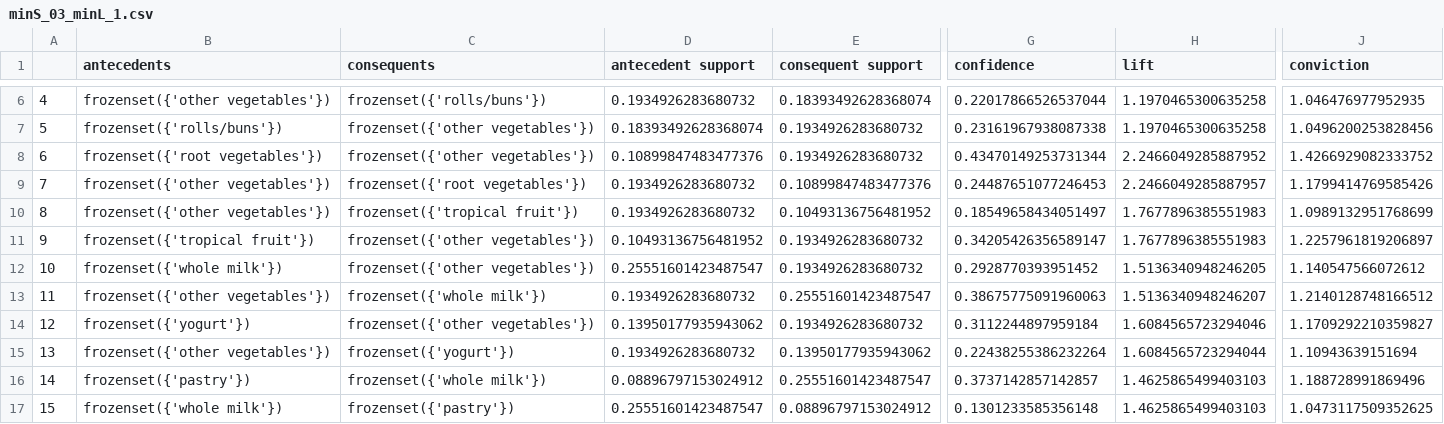
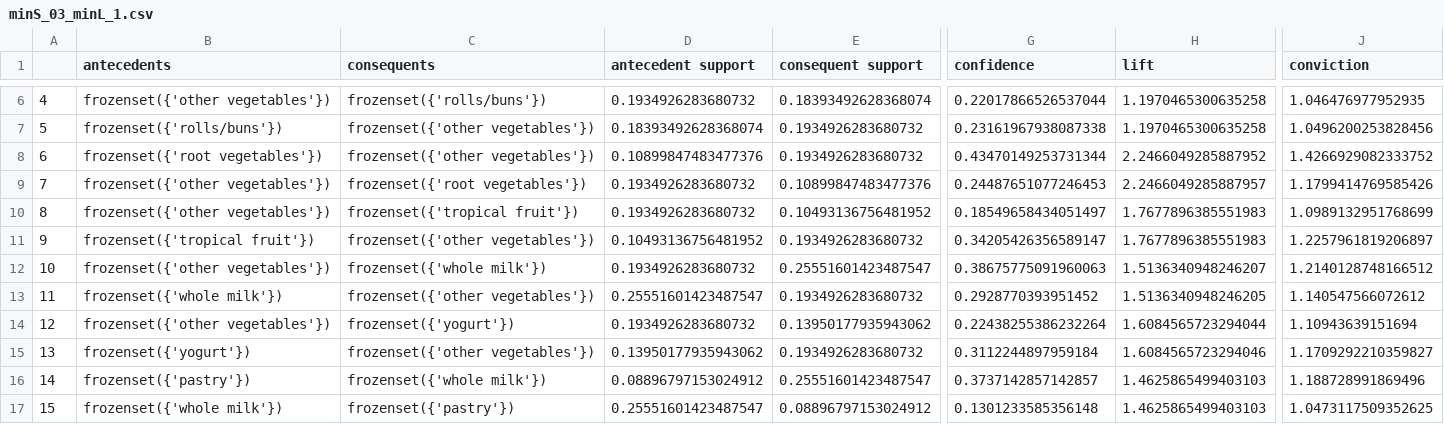
Before and after one commit to BI-RecSys-2021-2/apriori-algorithm, a CSV file: apriori_algorithm/data/output/minS_03_minL_1.csv, drawn as a sheet; only a part is shown, gaps mark what is left out; the diff covers the shown part only; the diff names each change by its address in the sheet, - before the commit and + after, or states it on an @@ line.

Commit message:
export result to csv (min Support 0.02, min Lift 1)

```diff
--- a/apriori_algorithm/data/output/minS_03_minL_1.csv
+++ b/apriori_algorithm/data/output/minS_03_minL_1.csv
-B12 (antecedents): frozenset({'whole milk'})
+B12 (antecedents): frozenset({'other vegetables'})
-C12 (consequents): frozenset({'other vegetables'})
+C12 (consequents): frozenset({'whole milk'})
-D12 (antecedent support): 0.25551601423487547
+D12 (antecedent support): 0.1934926283680732
-E12 (consequent support): 0.1934926283680732
+E12 (consequent support): 0.25551601423487547
-G12 (confidence): 0.2928770393951452
+G12 (confidence): 0.38675775091960063
-H12 (lift): 1.5136340948246205
+H12 (lift): 1.5136340948246207
-J12 (conviction): 1.140547566072612
+J12 (conviction): 1.2140128748166512
-B13 (antecedents): frozenset({'other vegetables'})
+B13 (antecedents): frozenset({'whole milk'})
-C13 (consequents): frozenset({'whole milk'})
+C13 (consequents): frozenset({'other vegetables'})
-D13 (antecedent support): 0.1934926283680732
+D13 (antecedent support): 0.25551601423487547
-E13 (consequent support): 0.25551601423487547
+E13 (consequent support): 0.1934926283680732
-G13 (confidence): 0.38675775091960063
+G13 (confidence): 0.2928770393951452
-H13 (lift): 1.5136340948246207
+H13 (lift): 1.5136340948246205
-J13 (conviction): 1.2140128748166512
+J13 (conviction): 1.140547566072612
-B14 (antecedents): frozenset({'yogurt'})
+B14 (antecedents): frozenset({'other vegetables'})
-C14 (consequents): frozenset({'other vegetables'})
+C14 (consequents): frozenset({'yogurt'})
-D14 (antecedent support): 0.13950177935943062
+D14 (antecedent support): 0.1934926283680732
-E14 (consequent support): 0.1934926283680732
+E14 (consequent support): 0.13950177935943062
-G14 (confidence): 0.3112244897959184
+G14 (confidence): 0.22438255386232264
-H14 (lift): 1.6084565723294046
+H14 (lift): 1.6084565723294044
-J14 (conviction): 1.1709292210359827
+J14 (conviction): 1.10943639151694
-B15 (antecedents): frozenset({'other vegetables'})
+B15 (antecedents): frozenset({'yogurt'})
-C15 (consequents): frozenset({'yogurt'})
+C15 (consequents): frozenset({'other vegetables'})
-D15 (antecedent support): 0.1934926283680732
+D15 (antecedent support): 0.13950177935943062
-E15 (consequent support): 0.13950177935943062
+E15 (consequent support): 0.1934926283680732
-G15 (confidence): 0.22438255386232264
+G15 (confidence): 0.3112244897959184
-H15 (lift): 1.6084565723294044
+H15 (lift): 1.6084565723294046
-J15 (conviction): 1.10943639151694
+J15 (conviction): 1.1709292210359827
```
Also changed, not shown: 62 edited cells elsewhere in this file, 2 other files.
